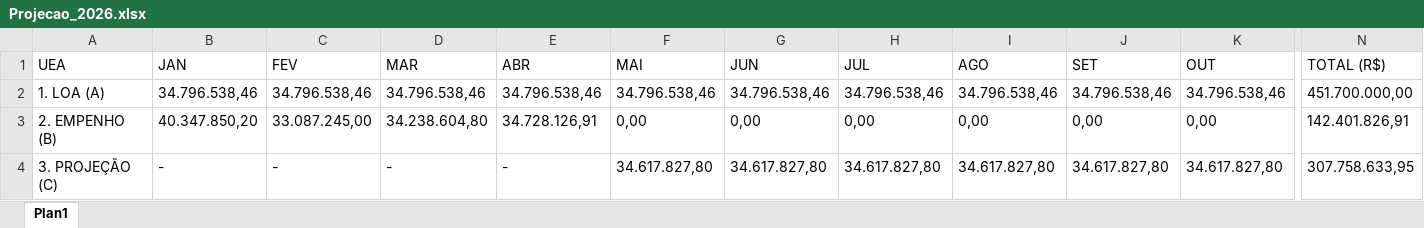
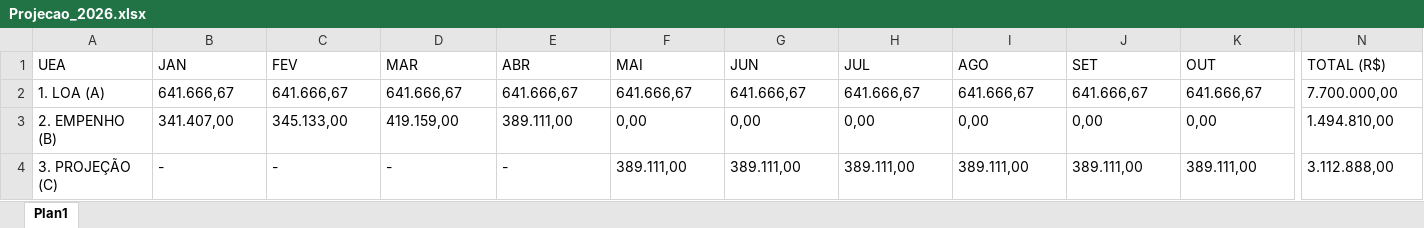
Before and after one commit to leuler-web/painel-execucao-uea, an Excel workbook: Projecao_2026.xlsx, sheet Plan1, drawn as a sheet; only a part is shown, gaps mark what is left out; values as stored, in another font and other column widths than the file's, no borders; table styles not drawn; the diff covers the shown part only; the diff names each change by its address in the sheet, - before the commit and + after, or states it on an @@ line.

Commit message:
Atualização automática - Planilha de Projeção

```diff
--- a/Projecao_2026.xlsx (sheet Plan1)
+++ b/Projecao_2026.xlsx (sheet Plan1)
-B2 (JAN): 34.796.538,46
+B2 (JAN): 641.666,67
-C2 (FEV): 34.796.538,46
+C2 (FEV): 641.666,67
-D2 (MAR): 34.796.538,46
+D2 (MAR): 641.666,67
-E2 (ABR): 34.796.538,46
+E2 (ABR): 641.666,67
-F2 (MAI): 34.796.538,46
+F2 (MAI): 641.666,67
-G2 (JUN): 34.796.538,46
+G2 (JUN): 641.666,67
-H2 (JUL): 34.796.538,46
+H2 (JUL): 641.666,67
-I2 (AGO): 34.796.538,46
+I2 (AGO): 641.666,67
-J2 (SET): 34.796.538,46
+J2 (SET): 641.666,67
-K2 (OUT): 34.796.538,46
+K2 (OUT): 641.666,67
-N2 (TOTAL (R$)): 451.700.000,00
+N2 (TOTAL (R$)): 7.700.000,00
-B3 (JAN): 40.347.850,20
+B3 (JAN): 341.407,00
-C3 (FEV): 33.087.245,00
+C3 (FEV): 345.133,00
-D3 (MAR): 34.238.604,80
+D3 (MAR): 419.159,00
-E3 (ABR): 34.728.126,91
+E3 (ABR): 389.111,00
-N3 (TOTAL (R$)): 142.401.826,91
+N3 (TOTAL (R$)): 1.494.810,00
-F4 (MAI): 34.617.827,80
+F4 (MAI): 389.111,00
-G4 (JUN): 34.617.827,80
+G4 (JUN): 389.111,00
-H4 (JUL): 34.617.827,80
+H4 (JUL): 389.111,00
-I4 (AGO): 34.617.827,80
+I4 (AGO): 389.111,00
-J4 (SET): 34.617.827,80
+J4 (SET): 389.111,00
-K4 (OUT): 34.617.827,80
+K4 (OUT): 389.111,00
-N4 (TOTAL (R$)): 307.758.633,95
+N4 (TOTAL (R$)): 3.112.888,00
```
Also changed, not shown: 1 removed row and 17 edited cells elsewhere in this sheet.
